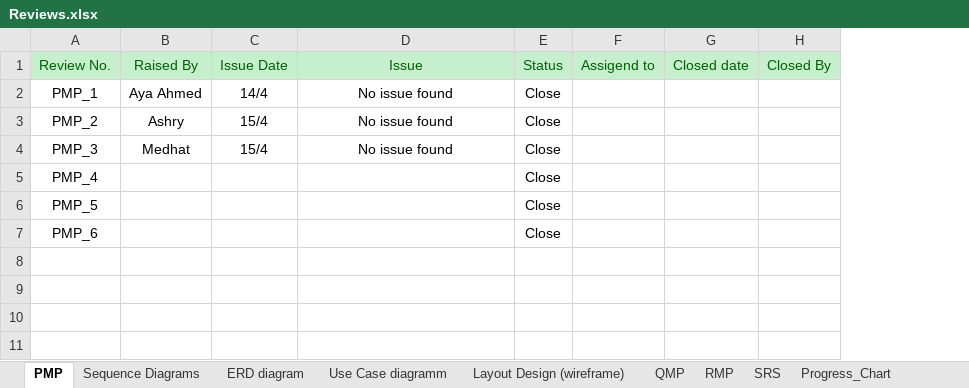
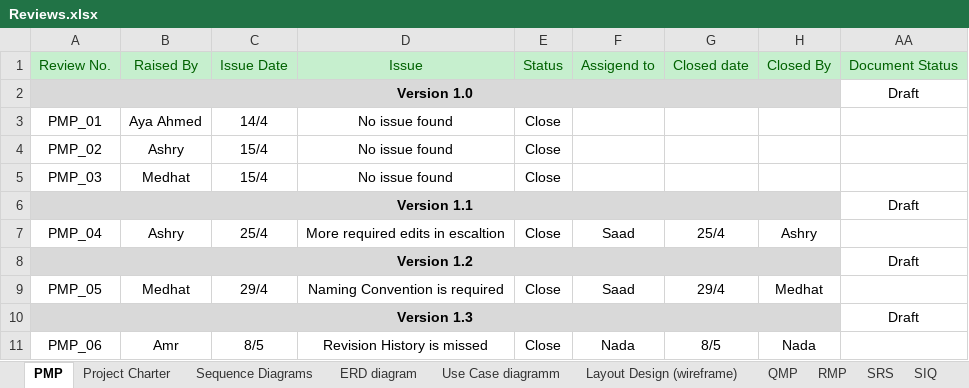
Before and after one commit to SaadHamdy1999/TravelAdvisor, an Excel workbook: Monitor and Control/Reviews.xlsx, sheet PMP, drawn as a sheet; values as stored, in another font and other column widths than the file's, no borders; removed rows and columns are numbered as before the commit, all else as after; the diff names each change by its address in the sheet, - before the commit and + after, or states it on an @@ line.

Commit message:
Updated Sequence Diagrams, Update Review sheets , Update Scope Statment, Update Project Charter, Update Project Schedule, Update Scope Managment Plan

```diff
--- a/Monitor and Control/Reviews.xlsx (sheet PMP)
+++ b/Monitor and Control/Reviews.xlsx (sheet PMP)
+sheet tab: Project Charter
+sheet tab: SIQ
-column A, rows 1-7: Review No. | PMP_1 | PMP_2 | PMP_3 | PMP_4 | PMP_5 | PMP_6
+column A, row 1: Review No.; rows 3-6: PMP_01 | PMP_02 | PMP_03 | Version 1.1; row 8: Version 1.2; row 10: Version 1.3
+column AA, row 1: Document Status; row 6: Draft; row 8: Draft; row 10: Draft
+row 2: Version 1.0 |  |  |  |  |  |  |  | Draft
-B6:H6 fill: none
+B6:H6 fill: #D9D9D9
-E6: Close
+E6: (empty)
+row 7: PMP_04 | Ashry | 25/4 | More required edits in escaltion | Close | Saad | 25/4 | Ashry
-B8:H8 fill: none
+B8:H8 fill: #D9D9D9
-E8: Close
+E8: (empty)
+row 9: PMP_05 | Medhat | 29/4 | Naming Convention is required | Close | Saad | 29/4 | Medhat
-B10:H10 fill: none
+B10:H10 fill: #D9D9D9
-E10: Close
+E10: (empty)
+row 11: PMP_06 | Amr | 8/5 | Revision History is missed | Close | Nada | 8/5 | Nada
```
Also changed, not shown: sheet SRS, sheet Sequence Diagrams, sheet ERD diagram, sheet Progress_Chart, other sheet tabs, formulas that keep their value, charts or pictures, Audits.xlsx, 32 other files.
